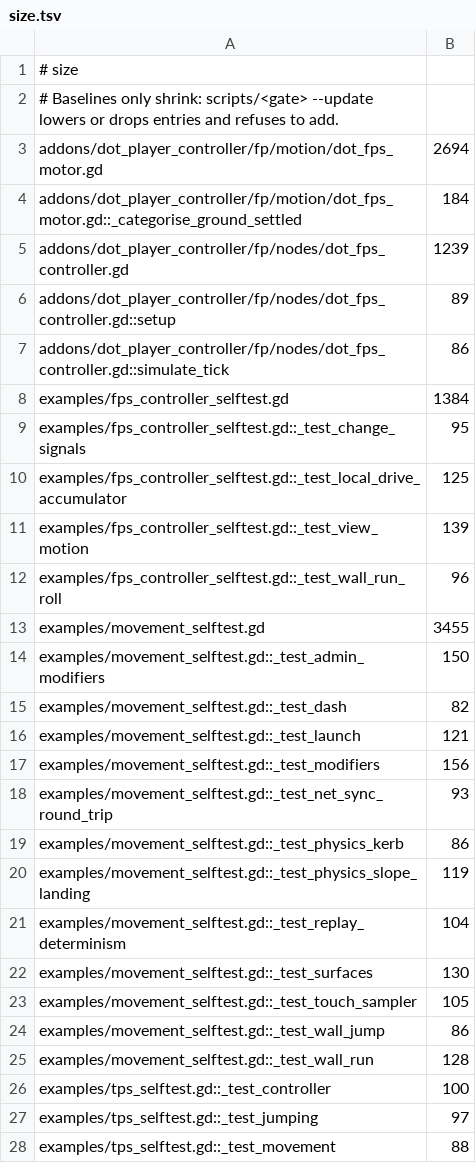
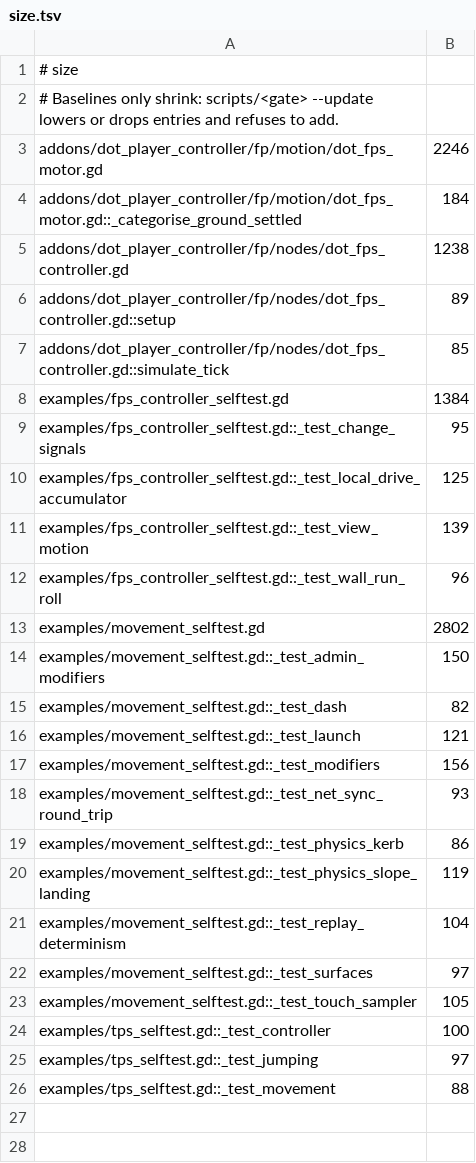
Before and after one commit to modcommunity/dot-player-controller, a TSV file: ci/efficiency/size.tsv, drawn as a sheet.

```diff
--- a/ci/efficiency/size.tsv
+++ b/ci/efficiency/size.tsv
@@ -2,7 +2,7 @@
 # Baselines only shrink: scripts/<gate> --update lowers or drops entries and refuses to add.
-addons/dot_player_controller/fp/motion/dot_fps_motor.gd	2694
+addons/dot_player_controller/fp/motion/dot_fps_motor.gd	2246
 addons/dot_player_controller/fp/motion/dot_fps_motor.gd::_categorise_ground_settled	184
-addons/dot_player_controller/fp/nodes/dot_fps_controller.gd	1239
+addons/dot_player_controller/fp/nodes/dot_fps_controller.gd	1238
 addons/dot_player_controller/fp/nodes/dot_fps_controller.gd::setup	89
-addons/dot_player_controller/fp/nodes/dot_fps_controller.gd::simulate_tick	86
+addons/dot_player_controller/fp/nodes/dot_fps_controller.gd::simulate_tick	85
 examples/fps_controller_selftest.gd	1384
@@ -12,3 +12,3 @@ examples/fps_controller_selftest.gd::_test_view_motion	139
 examples/fps_controller_selftest.gd::_test_wall_run_roll	96
-examples/movement_selftest.gd	3455
+examples/movement_selftest.gd	2802
 examples/movement_selftest.gd::_test_admin_modifiers	150
@@ -21,6 +21,4 @@ examples/movement_selftest.gd::_test_physics_slope_landing	119
 examples/movement_selftest.gd::_test_replay_determinism	104
-examples/movement_selftest.gd::_test_surfaces	130
+examples/movement_selftest.gd::_test_surfaces	97
 examples/movement_selftest.gd::_test_touch_sampler	105
-examples/movement_selftest.gd::_test_wall_jump	86
-examples/movement_selftest.gd::_test_wall_run	128
 examples/tps_selftest.gd::_test_controller	100
```
Also changed, not shown: 7 other files.
